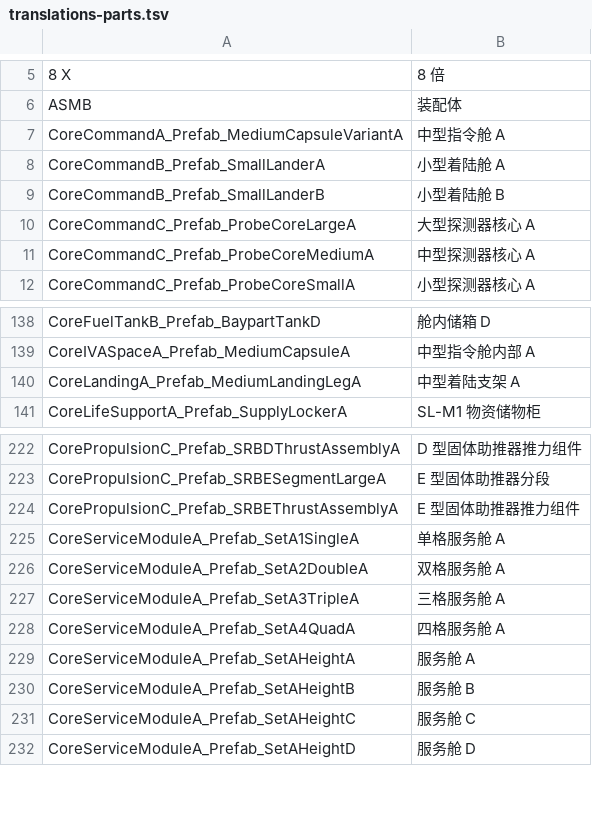
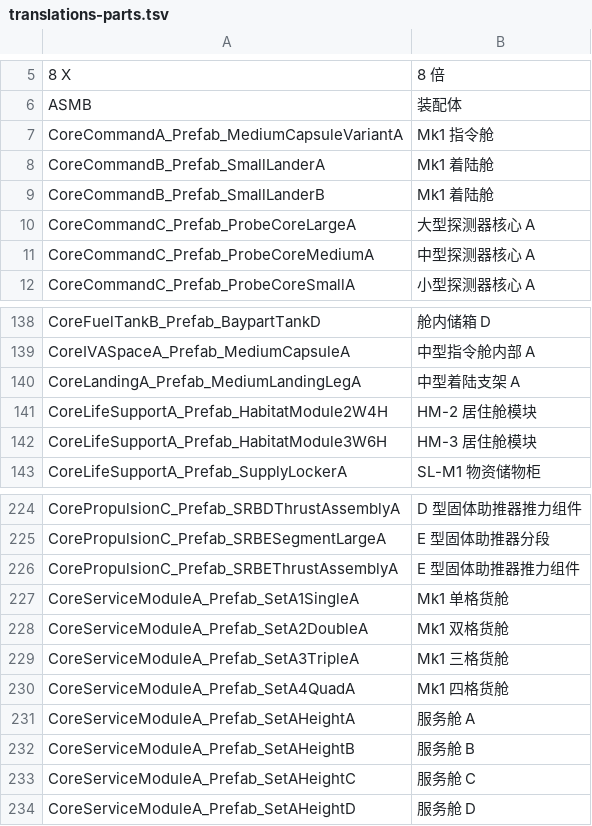
Before and after one commit to fchvvjchvccj-cmyk/KSA-Chinese-Localization, a TSV file: src/translations-parts.tsv, drawn as a sheet; only a part is shown, gaps mark what is left out.

```diff
--- a/src/translations-parts.tsv
+++ b/src/translations-parts.tsv
@@ -6,5 +6,5 @@
 ASMB|装配体
-CoreCommandA_Prefab_MediumCapsuleVariantA|中型指令舱 A
-CoreCommandB_Prefab_SmallLanderA|小型着陆舱 A
-CoreCommandB_Prefab_SmallLanderB|小型着陆舱 B
+CoreCommandA_Prefab_MediumCapsuleVariantA|Mk1 指令舱
+CoreCommandB_Prefab_SmallLanderA|Mk1 着陆舱
+CoreCommandB_Prefab_SmallLanderB|Mk1 着陆舱
 CoreCommandC_Prefab_ProbeCoreLargeA|大型探测器核心 A
@@ -140,2 +140,4 @@ CoreIVASpaceA_Prefab_MediumCapsuleA|中型指令舱内部 A
 CoreLandingA_Prefab_MediumLandingLegA|中型着陆支架 A
+CoreLifeSupportA_Prefab_HabitatModule2W4H|HM-2 居住舱模块
+CoreLifeSupportA_Prefab_HabitatModule3W6H|HM-3 居住舱模块
 CoreLifeSupportA_Prefab_SupplyLockerA|SL-M1 物资储物柜
@@ -224,6 +226,6 @@ CorePropulsionC_Prefab_SRBESegmentLargeA|E 型固体助推器分段
 CorePropulsionC_Prefab_SRBEThrustAssemblyA|E 型固体助推器推力组件
-CoreServiceModuleA_Prefab_SetA1SingleA|单格服务舱 A
-CoreServiceModuleA_Prefab_SetA2DoubleA|双格服务舱 A
-CoreServiceModuleA_Prefab_SetA3TripleA|三格服务舱 A
-CoreServiceModuleA_Prefab_SetA4QuadA|四格服务舱 A
+CoreServiceModuleA_Prefab_SetA1SingleA|Mk1 单格货舱
+CoreServiceModuleA_Prefab_SetA2DoubleA|Mk1 双格货舱
+CoreServiceModuleA_Prefab_SetA3TripleA|Mk1 三格货舱
+CoreServiceModuleA_Prefab_SetA4QuadA|Mk1 四格货舱
 CoreServiceModuleA_Prefab_SetAHeightA|服务舱 A
```
Also changed, not shown: 15 other files.
